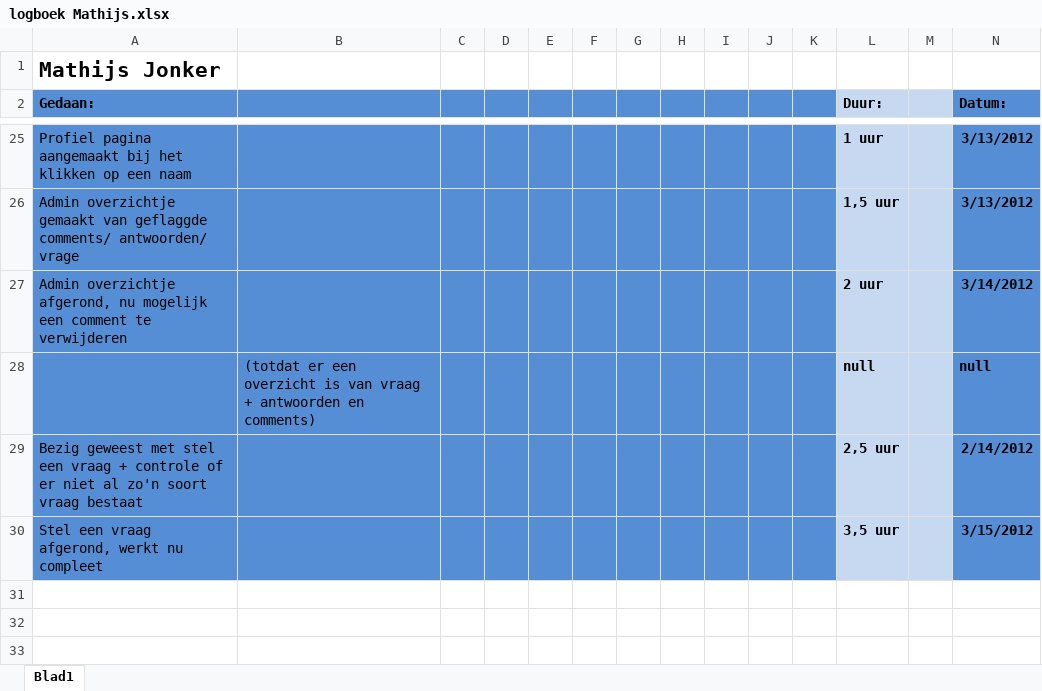
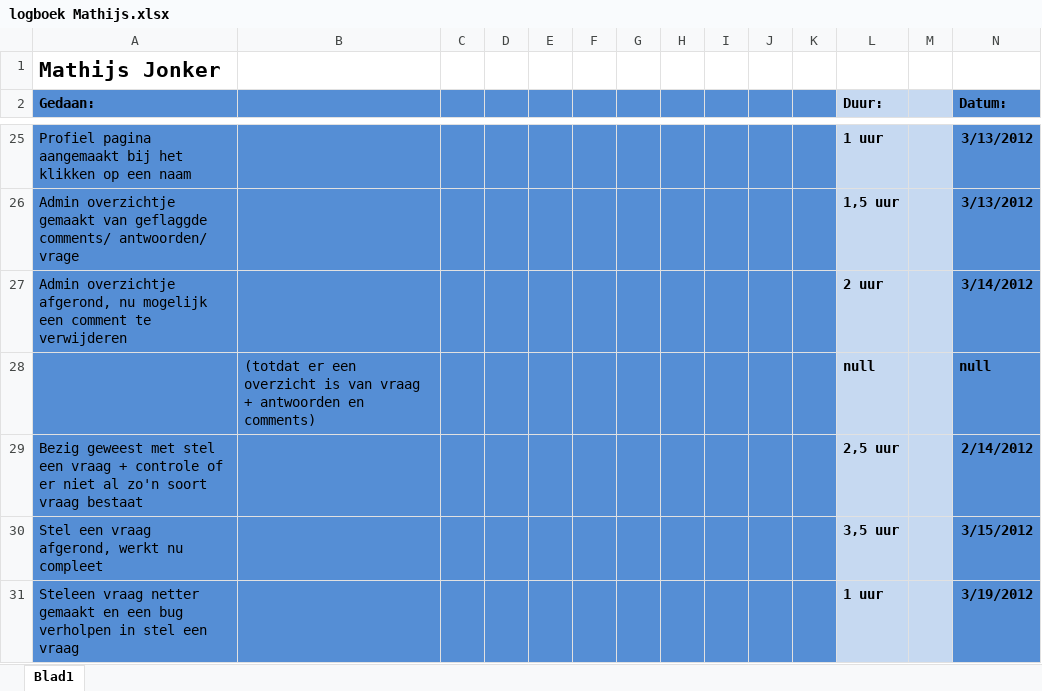
Before and after one commit to martndemus/nhl-stack-overflow, an Excel workbook: Logboeken/logboek Mathijs.xlsx, sheet Blad1, drawn as a sheet; only a part is shown, gaps mark what is left out; values as stored, in another font and other column widths than the file's, no borders; the diff names each change by its address in the sheet, - before the commit and + after, or states it on an @@ line.

Commit message:
Pretified and debugged stel een vraag

```diff
--- a/Logboeken/logboek Mathijs.xlsx (sheet Blad1)
+++ b/Logboeken/logboek Mathijs.xlsx (sheet Blad1)
+row 31: Steleen vraag netter gemaakt en een bug verholpen in stel een vraag |  |  |  |  |  |  |  |  |  |  | 1 uur |  | 3/19/2012
```
Also changed, not shown: 2 other files.
